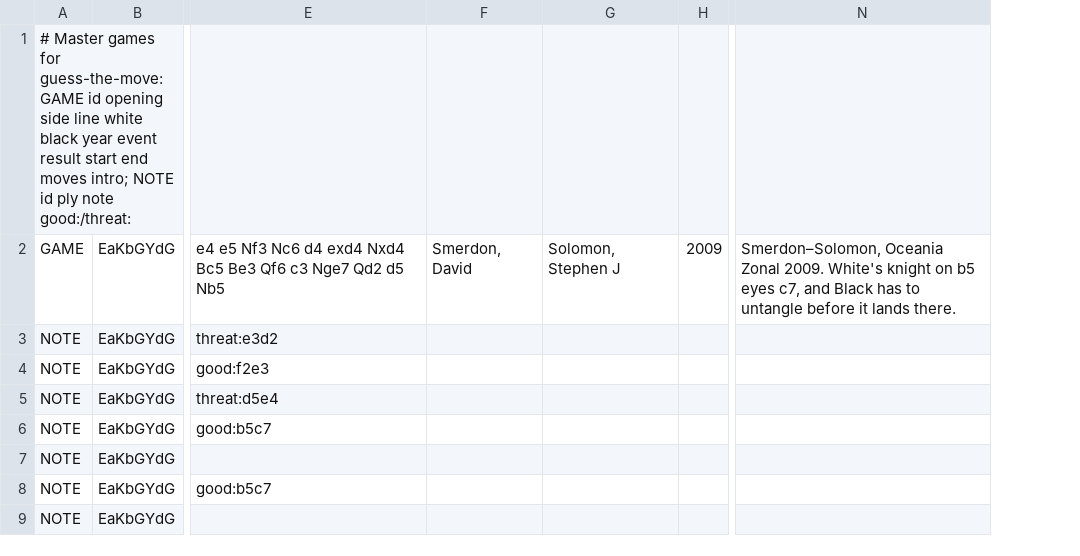
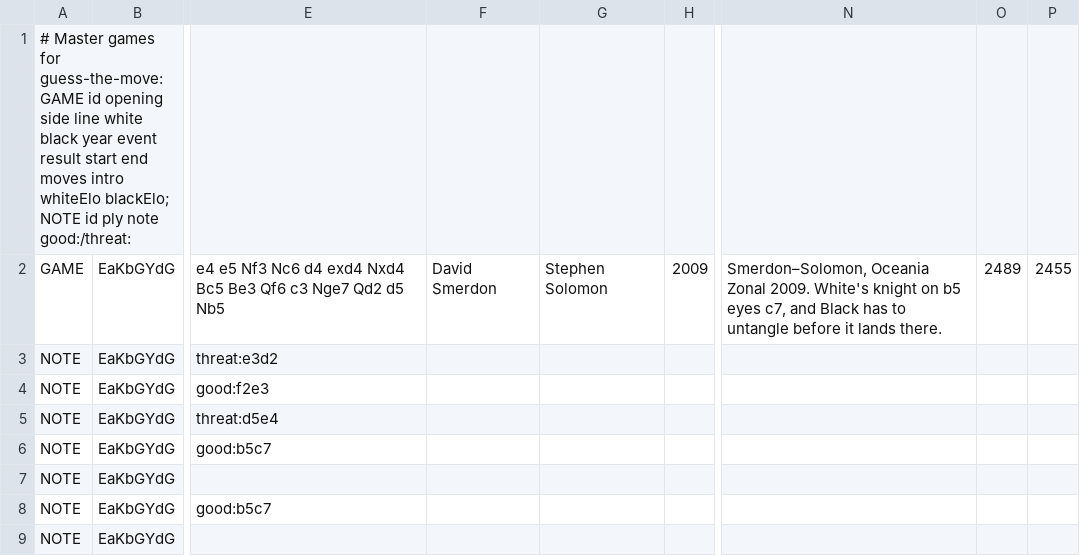
Before and after one commit to theHardestThingIsNaming/chessnut-otb, a TSV file: core/src/main/resources/master-games.tsv, drawn as a sheet; only a part is shown, gaps mark what is left out; removed rows and columns are numbered as before the commit, all else as after; the diff names each change by its address in the sheet, - before the commit and + after, or states it on an @@ line.

```diff
--- a/core/src/main/resources/master-games.tsv
+++ b/core/src/main/resources/master-games.tsv
-column F, row 2: Smerdon, David
-column G, row 2: Solomon, Stephen J
+column F, row 2: David Smerdon
+column G, row 2: Stephen Solomon
+column O, row 2: 2489
+column P, row 2: 2455
-A1: …end moves intro; NOTE id…
+A1: …end moves intro whiteElo blackElo; NOTE id…
```
Also changed, not shown: 4 other files.
